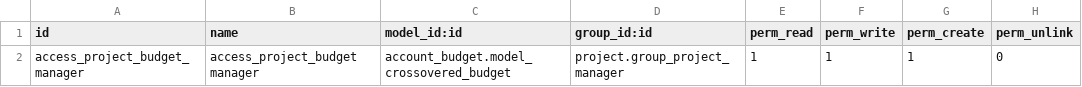
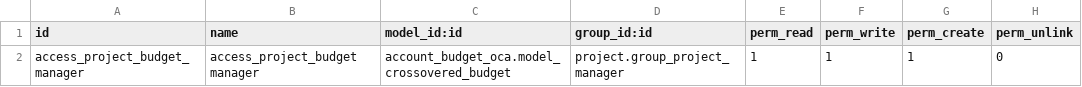
Before and after one commit to avanzosc/project-addons, a CSV file: project_budget/security/ir.model.access.csv, drawn as a sheet.

Commit message:
[MIG] project_budget: Migration to 12.0

```diff
--- a/project_budget/security/ir.model.access.csv
+++ b/project_budget/security/ir.model.access.csv
@@ -1,2 +1,2 @@
 id,name,model_id:id,group_id:id,perm_read,perm_write,perm_create,perm_unlink
-access_project_budget_manager,access_project_budget manager,account_budget.model_crossovered_budget,project.group_project_manager,1,1,1,0
+access_project_budget_manager,access_project_budget manager,account_budget_oca.model_crossovered_budget,project.group_project_manager,1,1,1,0
```
Also changed, not shown: 18 other files.
